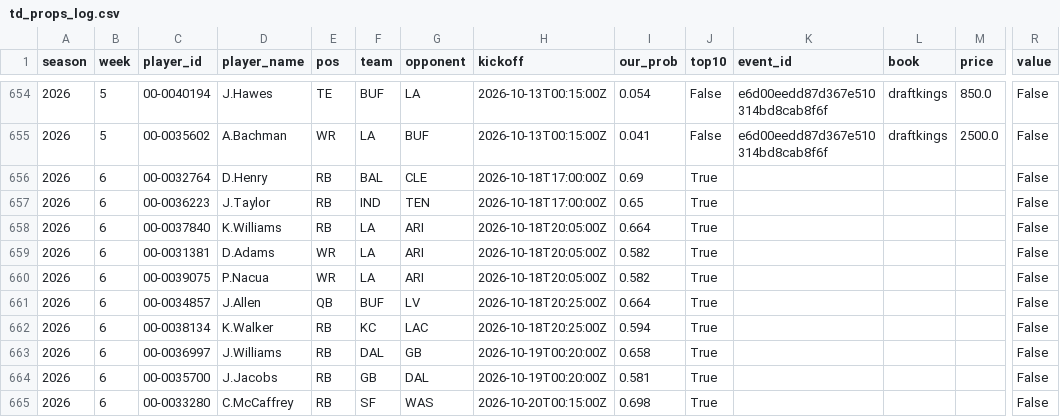
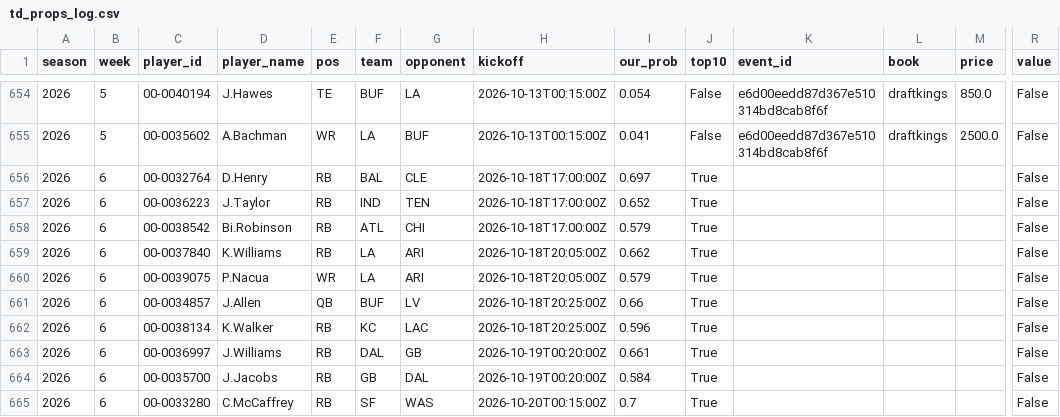
Before and after one commit to ant56-arch/ant56-arch.github.io, a CSV file: nfl-cfb/data/tracking/td_props_log.csv, drawn as a sheet; only a part is shown, gaps mark what is left out; removed rows and columns are numbered as before the commit, all else as after; rows hold the shown columns only; the diff names each change by its address in the sheet, - before the commit and + after, or states it on an @@ line.

```diff
--- a/nfl-cfb/data/tracking/td_props_log.csv
+++ b/nfl-cfb/data/tracking/td_props_log.csv
-I656 (our_prob): 0.69
+I656 (our_prob): 0.697
-I657 (our_prob): 0.65
+I657 (our_prob): 0.652
+row 658: 2026 | 6 | 00-0038542 | Bi.Robinson | RB | ATL | CHI | 2026-10-18T17:00:00Z | 0.579 | True |  |  |  | False
-I659 (our_prob): 0.664
+I659 (our_prob): 0.662
-row 659: 2026 | 6 | 00-0031381 | D.Adams | WR | LA | ARI | 2026-10-18T20:05:00Z | 0.582 | True |  |  |  | False
-I660 (our_prob): 0.582
+I660 (our_prob): 0.579
-I661 (our_prob): 0.664
+I661 (our_prob): 0.66
-I662 (our_prob): 0.594
+I662 (our_prob): 0.596
-I663 (our_prob): 0.658
+I663 (our_prob): 0.661
-I664 (our_prob): 0.581
+I664 (our_prob): 0.584
-I665 (our_prob): 0.698
+I665 (our_prob): 0.7
```
Also changed, not shown: nfl-cfb/data/tracking/cfb_predictions_log.csv, nfl-cfb/data/tracking/cfb_ratings_log.csv, 4 other files.
